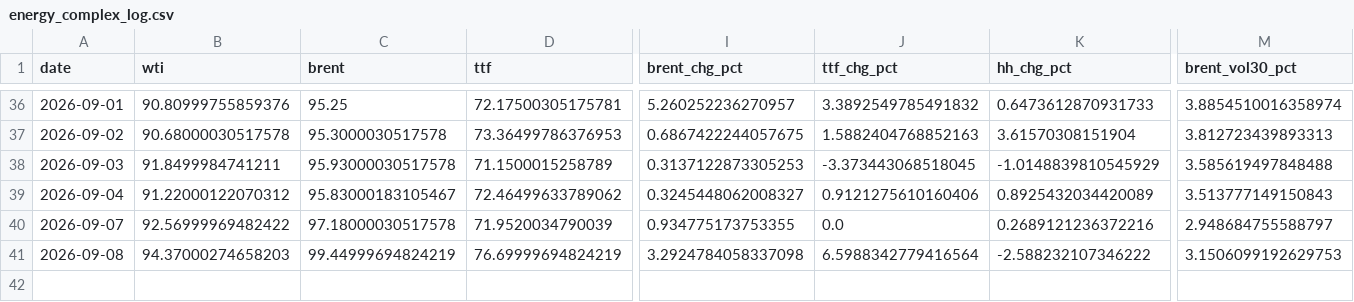
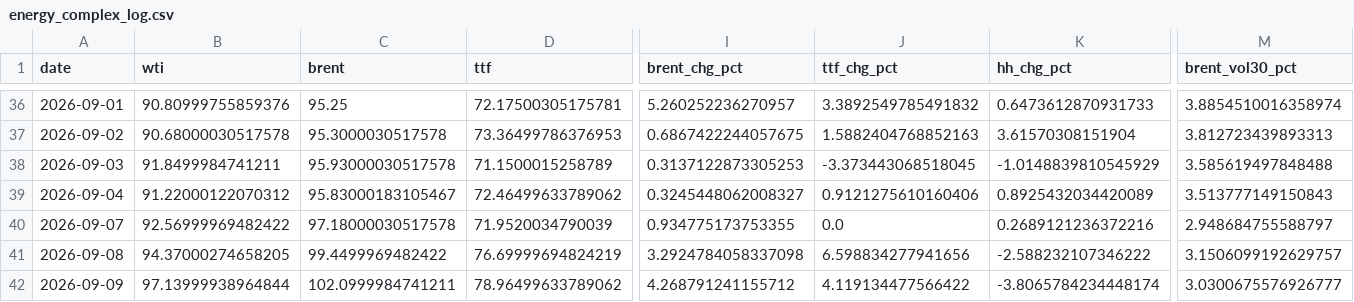
Before and after one commit to Evanssdas/GB-Energy-Complex, a CSV file: energy_complex_log.csv, drawn as a sheet; only a part is shown, gaps mark what is left out; rows hold the shown columns only; the diff names each change by its address in the sheet, - before the commit and + after, or states it on an @@ line.

```diff
--- a/energy_complex_log.csv
+++ b/energy_complex_log.csv
-B41 (wti): 94.37000274658203
+B41 (wti): 94.37000274658205
-C41 (brent): 99.44999694824219
+C41 (brent): 99.4499969482422
-J41 (ttf_chg_pct): 6.5988342779416564
+J41 (ttf_chg_pct): 6.598834277941656
-M41 (brent_vol30_pct): 3.1506099192629753
+M41 (brent_vol30_pct): 3.1506099192629757
+row 42: 2026-09-09 | 97.13999938964844 | 102.0999984741211 | 78.96499633789062 | 4.268791241155712 | 4.119134477566422 | -3.8065784234448174 | 3.0300675576926777
```
Also changed, not shown: 1 other file.
